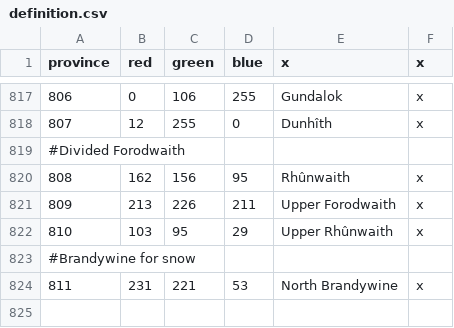
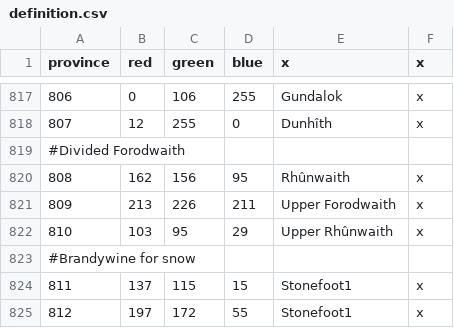
Before and after one commit to Rigmored/MEPCK2, a CSV file: MiddleEarthProject Beta/map/definition.csv, drawn as a sheet; only a part is shown, gaps mark what is left out; removed rows and columns are numbered as before the commit, all else as after; the diff names each change by its address in the sheet, - before the commit and + after, or states it on an @@ line.

Commit message:
Map files and more
- All files for Stonefoot provinces, but they don't work
- Added dunland to its own kingdom, may divide into 2 duchies
- Court bg added
-Fixed lithe localisation

```diff
--- a/MiddleEarthProject Beta/map/definition.csv
+++ b/MiddleEarthProject Beta/map/definition.csv
-row 824: 811 | 231 | 221 | 53 | North Brandywine | x
+row 824: 811 | 137 | 115 | 15 | Stonefoot1 | x
+row 825: 812 | 197 | 172 | 55 | Stonefoot1 | x
```
Also changed, not shown: MiddleEarthProject Beta/localisation/_names_provinces.csv, MiddleEarthProject Beta/localisation/events_lithefair.csv, 7 other files.
